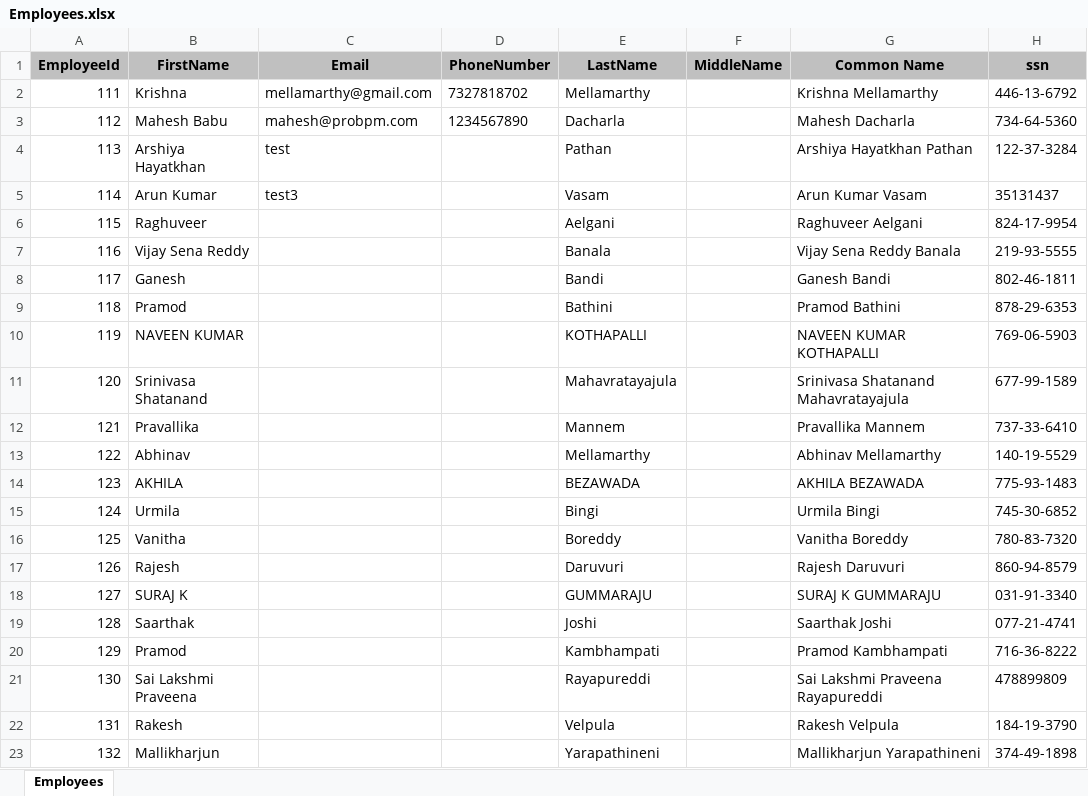
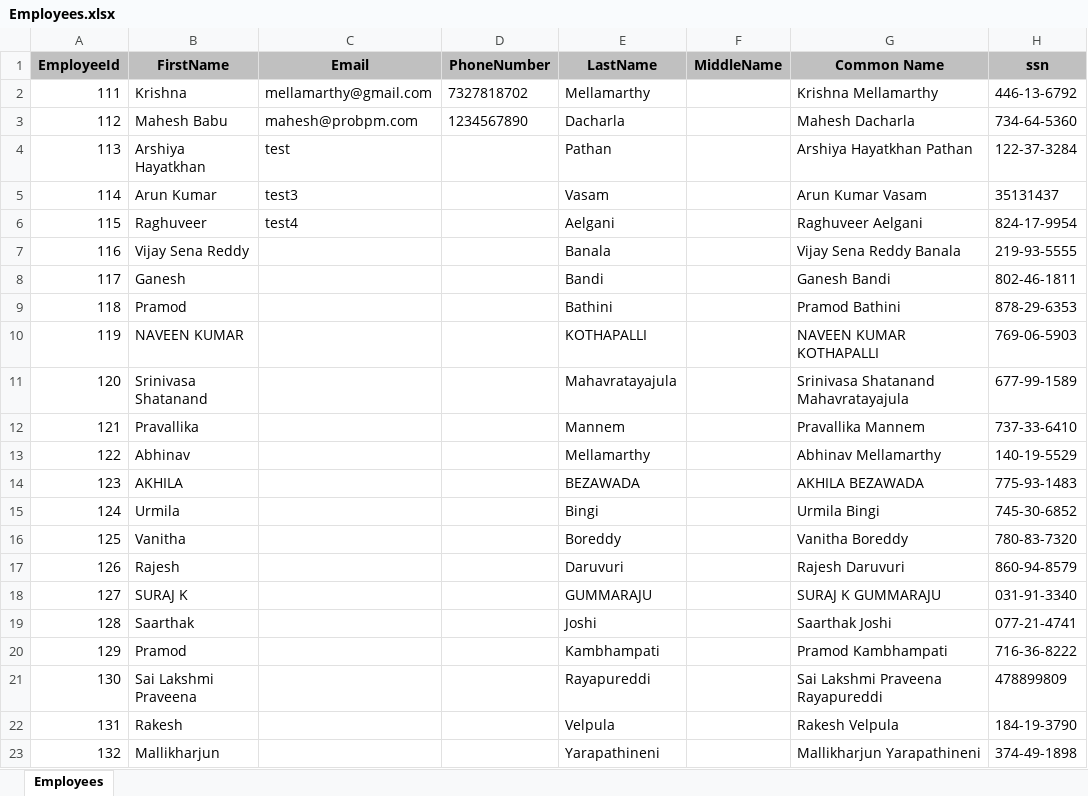
Before and after one commit to adteja/Development, an Excel workbook: Employees.xlsx, sheet Employees, drawn as a sheet; only a part is shown; values as stored, in another font and other column widths than the file's, no borders; the diff names each change by its address in the sheet, - before the commit and + after, or states it on an @@ line.

Commit message:
success commit

```diff
--- a/Employees.xlsx (sheet Employees)
+++ b/Employees.xlsx (sheet Employees)
-C6 (Email): (empty)
+C6 (Email): test4
```
